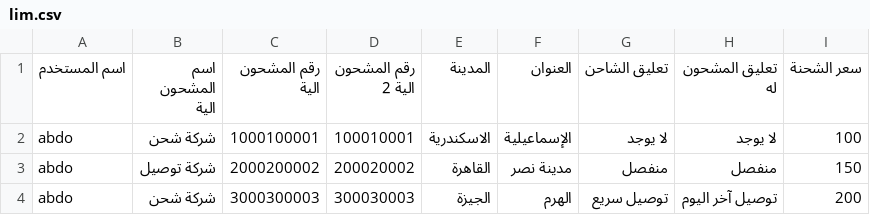
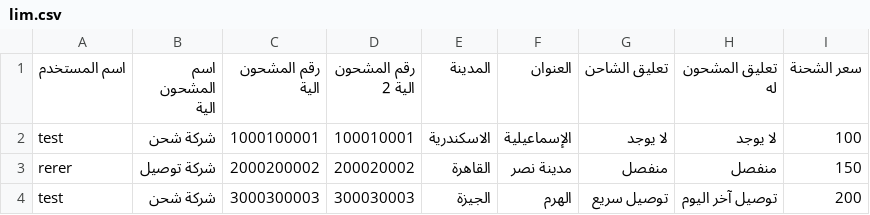
Before and after one commit to Cat9199/SpeedLinkSys, a CSV file: lim.csv, drawn as a sheet.

```diff
--- a/lim.csv
+++ b/lim.csv
@@ -1,4 +1,4 @@
 اسم المستخدم,اسم المشحون الية,رقم المشحون الية,رقم المشحون الية 2,المدينة,العنوان,تعليق الشاحن,تعليق المشحون له,سعر الشحنة
-abdo,شركة شحن,1000100001,100010001,الاسكندرية,الإسماعيلية,لا يوجد,لا يوجد,100
-abdo,شركة توصيل,2000200002,200020002,القاهرة,مدينة نصر,منفصل,منفصل,150
-abdo,شركة شحن,3000300003,300030003,الجيزة,الهرم,توصيل سريع,توصيل آخر اليوم,200
+test,شركة شحن,1000100001,100010001,الاسكندرية,الإسماعيلية,لا يوجد,لا يوجد,100
+rerer,شركة توصيل,2000200002,200020002,القاهرة,مدينة نصر,منفصل,منفصل,150
+test,شركة شحن,3000300003,300030003,الجيزة,الهرم,توصيل سريع,توصيل آخر اليوم,200
```
Also changed, not shown: 11 other files.
